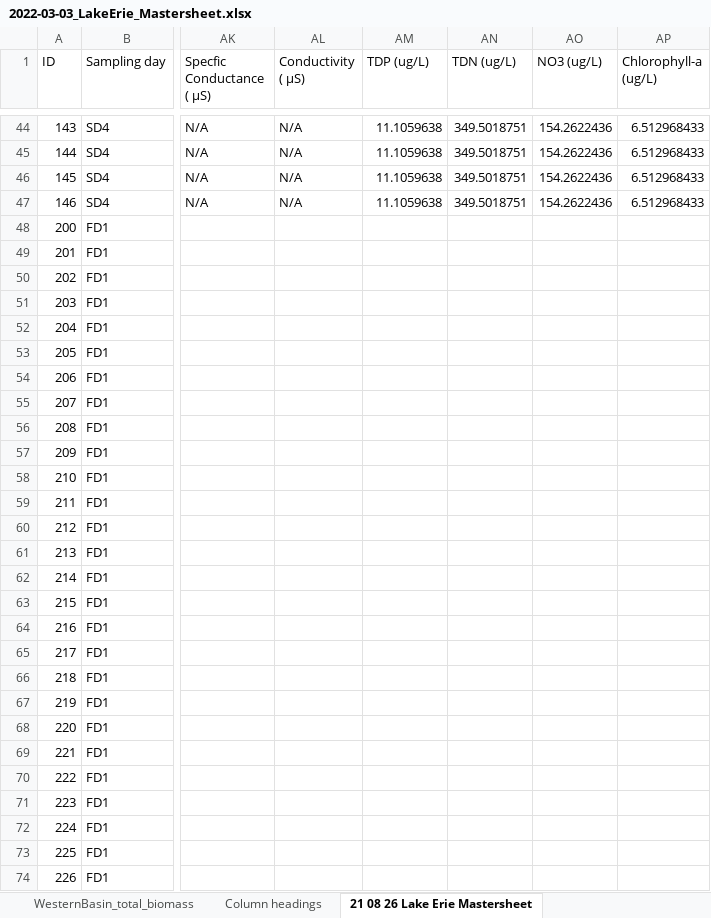
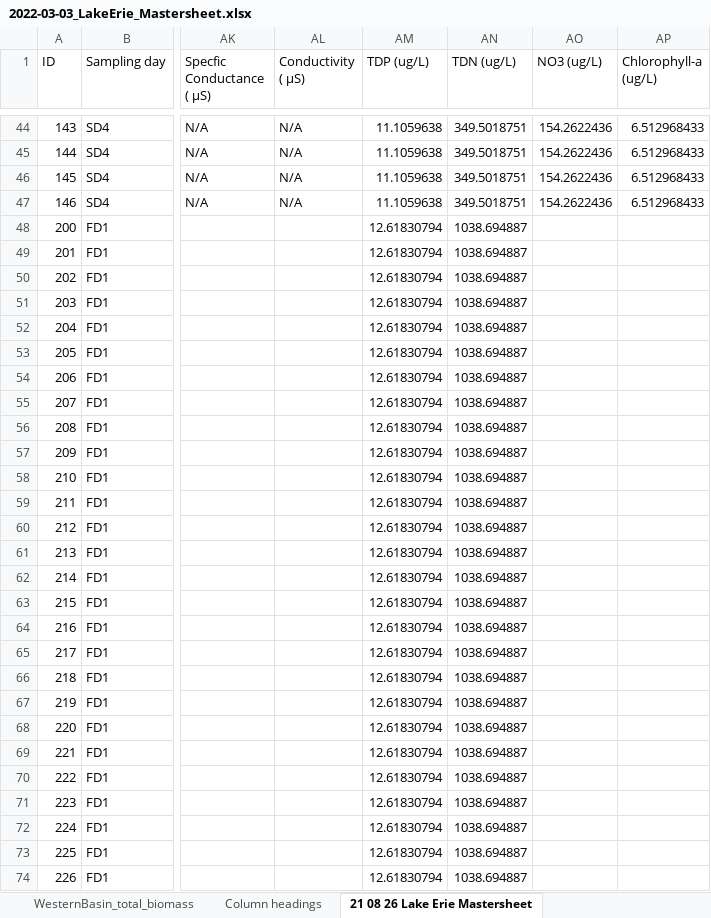
Before and after one commit to SandraKNG/LakeErie_animal-excretion, an Excel workbook: data/2022-03-03_LakeErie_Mastersheet.xlsx, sheet 21 08 26 Lake Erie Mastersheet, drawn as a sheet; only a part is shown, gaps mark what is left out; values as stored, in another font and other column widths than the file's, no borders; the diff covers the shown part only; the diff names each change by its address in the sheet, - before the commit and + after, or states it on an @@ line.

```diff
--- a/data/2022-03-03_LakeErie_Mastersheet.xlsx (sheet 21 08 26 Lake Erie Mastersheet)
+++ b/data/2022-03-03_LakeErie_Mastersheet.xlsx (sheet 21 08 26 Lake Erie Mastersheet)
-AM48:AM74 (TDP (ug/L)): (empty)
+AM48:AM74 (TDP (ug/L)): 12.61830794
-AN48:AN74 (TDN (ug/L)): (empty)
+AN48:AN74 (TDN (ug/L)): 1038.694887
```
Also changed, not shown: 88 edited cells elsewhere in this sheet, data/ECC_Erie_P_loading/total-p-loading-lake-erie-2008-2020_calculation.xlsx, data/HTLP_HTLP_LakeErie_US_TP_SRP_N_2024-02-23_152308.xlsx, 42 other files.
